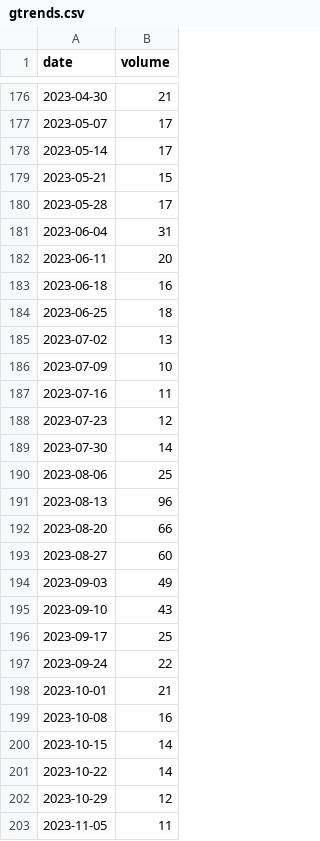
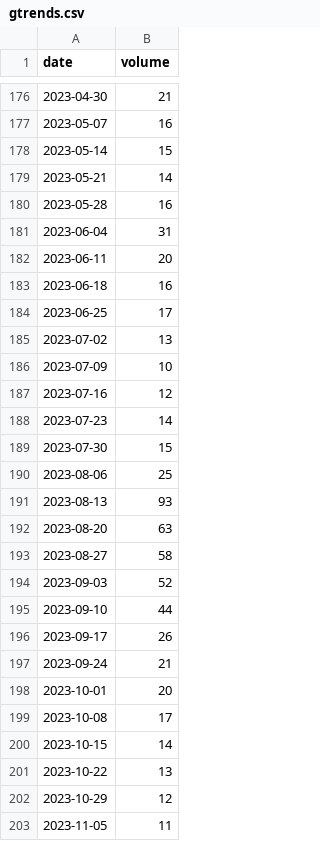
Before and after one commit to julia-king-edu/so-24_smda_project, a CSV file: data/gtrends.csv, drawn as a sheet; only a part is shown, gaps mark what is left out; the diff covers the shown part only.

```diff
--- a/data/gtrends.csv
+++ b/data/gtrends.csv
@@ -176,6 +176,6 @@ date,volume
 2023-04-30,21
-2023-05-07,17
-2023-05-14,17
-2023-05-21,15
-2023-05-28,17
+2023-05-07,16
+2023-05-14,15
+2023-05-21,14
+2023-05-28,16
 2023-06-04,31
@@ -183,20 +183,20 @@ date,volume
 2023-06-18,16
-2023-06-25,18
+2023-06-25,17
 2023-07-02,13
 2023-07-09,10
-2023-07-16,11
-2023-07-23,12
-2023-07-30,14
+2023-07-16,12
+2023-07-23,14
+2023-07-30,15
 2023-08-06,25
-2023-08-13,96
-2023-08-20,66
-2023-08-27,60
-2023-09-03,49
-2023-09-10,43
-2023-09-17,25
-2023-09-24,22
-2023-10-01,21
-2023-10-08,16
+2023-08-13,93
+2023-08-20,63
+2023-08-27,58
+2023-09-03,52
+2023-09-10,44
+2023-09-17,26
+2023-09-24,21
+2023-10-01,20
+2023-10-08,17
 2023-10-15,14
-2023-10-22,14
+2023-10-22,13
 2023-10-29,12
```
Also changed, not shown: 44 edited cells elsewhere in this file, 3 other files.
